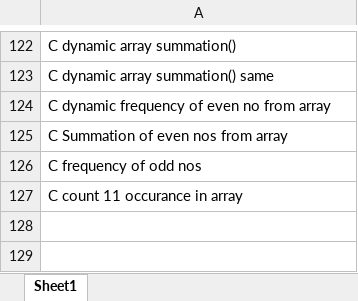
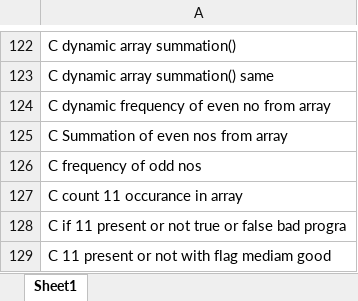
Before and after one commit to ShreyaViKu/Logic_Building, an Excel workbook: LB_Program_Statements.xlsx, sheet Sheet1, drawn as a sheet; only a part is shown, gaps mark what is left out; values as stored, in another font and other column widths than the file's, no borders; the diff names each change by its address in the sheet, - before the commit and + after, or states it on an @@ line.

Commit message:
C program for if 11 present or not

```diff
--- a/LB_Program_Statements.xlsx (sheet Sheet1)
+++ b/LB_Program_Statements.xlsx (sheet Sheet1)
+row 128: C if 11 present or not true or false bad progra
+row 129: C 11 present or not with flag mediam good
```
Also changed, not shown: 2 other files.
